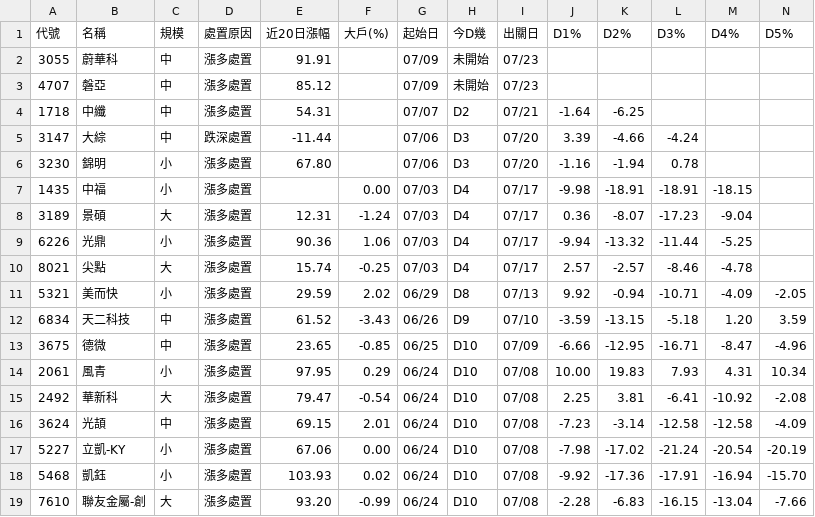
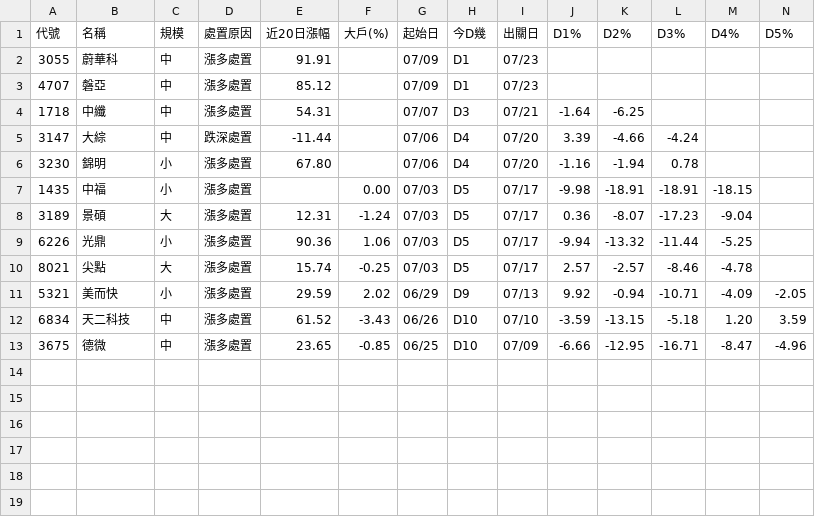
Before and after one commit to KevinYang515/disposal-signals, a CSV file: data/signals.csv, drawn as a sheet; only a part is shown; rows hold the shown columns only; the diff names each change by its address in the sheet, - before the commit and + after, or states it on an @@ line.

```diff
--- a/data/signals.csv
+++ b/data/signals.csv
-H2:H3 (今D幾): 未開始
+H2:H3 (今D幾): D1
-H4 (今D幾): D2
+H4 (今D幾): D3
-H5:H6 (今D幾): D3
+H5:H6 (今D幾): D4
-H7:H10 (今D幾): D4
+H7:H10 (今D幾): D5
-H11 (今D幾): D8
+H11 (今D幾): D9
-H12 (今D幾): D9
+H12 (今D幾): D10
-row 14: 2061 | 風青 | 小 | 漲多處置 | 97.95 | 0.29 | 06/24 | D10 | 07/08 | 10.00 | 19.83 | 7.93 | 4.31 | 10.34
-row 15: 2492 | 華新科 | 大 | 漲多處置 | 79.47 | -0.54 | 06/24 | D10 | 07/08 | 2.25 | 3.81 | -6.41 | -10.92 | -2.08
-row 16: 3624 | 光頡 | 中 | 漲多處置 | 69.15 | 2.01 | 06/24 | D10 | 07/08 | -7.23 | -3.14 | -12.58 | -12.58 | -4.09
-row 17: 5227 | 立凱-KY | 小 | 漲多處置 | 67.06 | 0.00 | 06/24 | D10 | 07/08 | -7.98 | -17.02 | -21.24 | -20.54 | -20.19
-row 18: 5468 | 凱鈺 | 小 | 漲多處置 | 103.93 | 0.02 | 06/24 | D10 | 07/08 | -9.92 | -17.36 | -17.91 | -16.94 | -15.70
-row 19: 7610 | 聯友金屬-創 | 大 | 漲多處置 | 93.20 | -0.99 | 06/24 | D10 | 07/08 | -2.28 | -6.83 | -16.15 | -13.04 | -7.66
```
Also changed, not shown: 1 other file.
